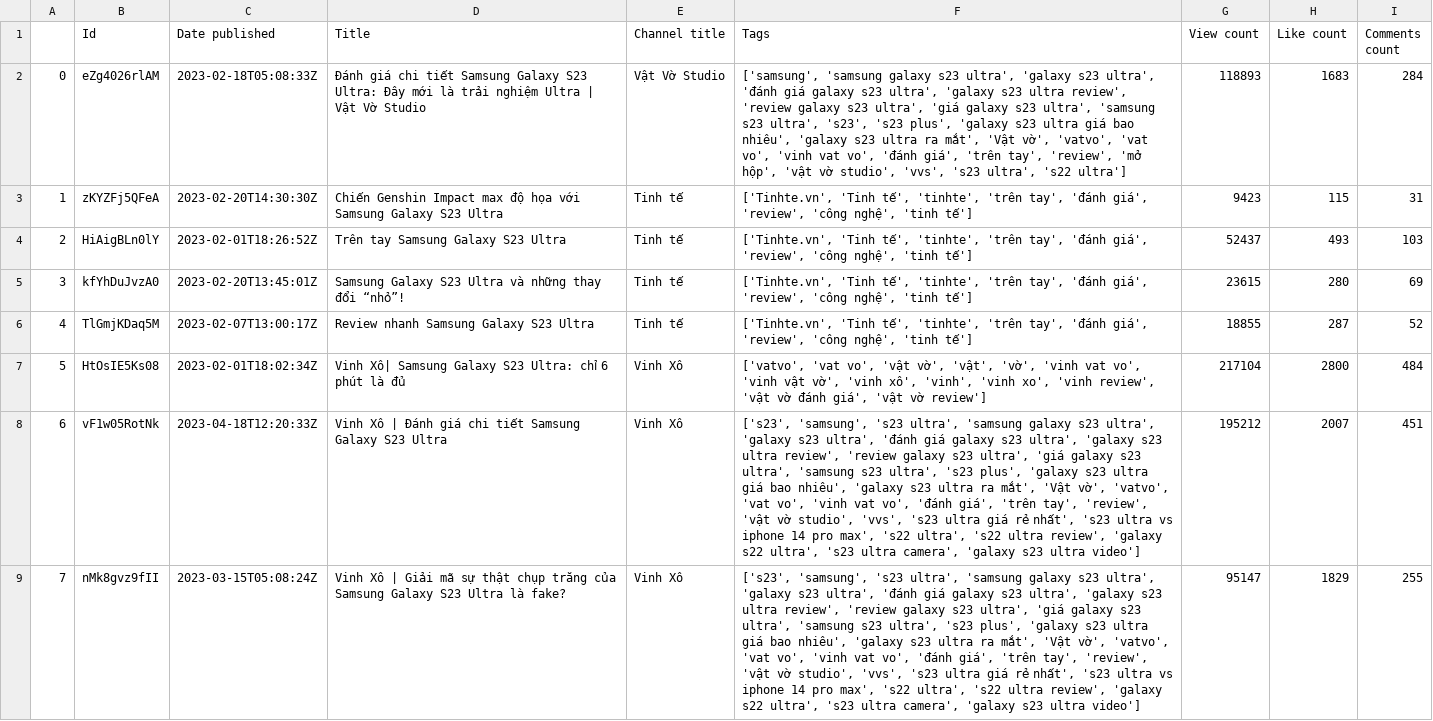
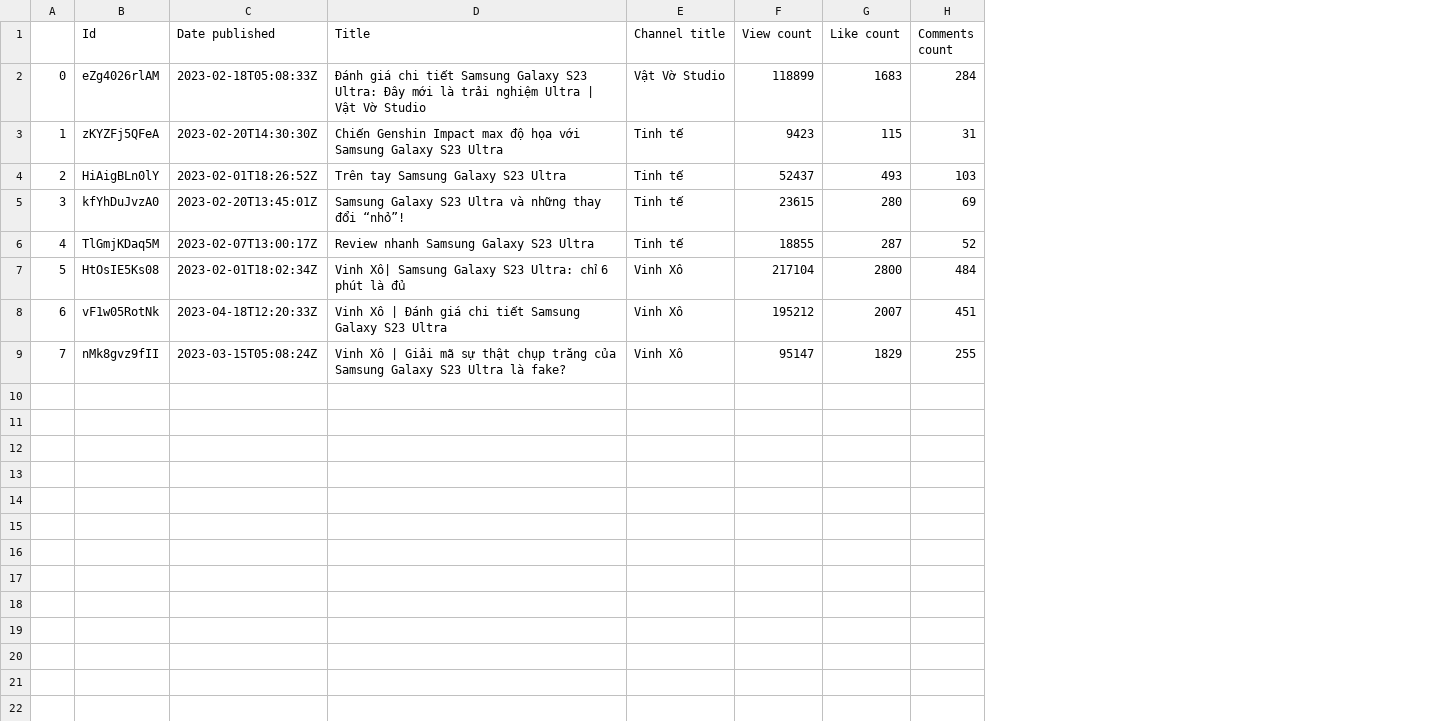
Before and after one commit to NQT1711/KhoaLuanGr3-Code, a CSV file: Data/Youtube/video_info_samsung_galaxy_s23_ultra.csv, drawn as a sheet; removed rows and columns are numbered as before the commit, all else as after; the diff names each change by its address in the sheet, - before the commit and + after, or states it on an @@ line.

Commit message:
Complete Youtube crawl

```diff
--- a/Data/Youtube/video_info_samsung_galaxy_s23_ultra.csv
+++ b/Data/Youtube/video_info_samsung_galaxy_s23_ultra.csv
-column F (Tags), rows 2-9: ['samsung', 'samsung galaxy s23 ultra', 'galaxy s23 ultra', 'đánh giá galaxy s23 ultra', 'galaxy s23 ultra review', 'review galaxy s23 ultra', 'giá galaxy s23 ultra', 'samsung s23 ultra', 's23', 's23 plus', 'galaxy s23 ultra giá bao nhiêu', 'galaxy s23 ultra ra mắt', 'Vật vờ', 'vatvo', 'vat vo', 'vinh vat vo', 'đánh giá', 'trên tay', 'review', 'mở hộp', 'vật vờ studio', 'vvs', 's23 ultra', 's22 ultra'] | ['Tinhte.vn', 'Tinh tế', 'tinhte', 'trên tay', 'đánh giá', 'review', 'công nghệ', 'tinh tế'] | ['Tinhte.vn', 'Tinh tế', 'tinhte', 'trên tay', 'đánh giá', 'review', 'công nghệ', 'tinh tế'] | ['Tinhte.vn', 'Tinh tế', 'tinhte', 'trên tay', 'đánh giá', 'review', 'công nghệ', 'tinh tế'] | ['Tinhte.vn', 'Tinh tế', 'tinhte', 'trên tay', 'đánh giá', 'review', 'công nghệ', 'tinh tế'] | ['vatvo', 'vat vo', 'vật vờ', 'vật', 'vờ', 'vinh vat vo', 'vinh vật vờ', 'vinh xô', 'vinh', 'vinh xo', 'vinh review', 'vật vờ đánh giá', 'vật vờ review'] | ['s23', 'samsung', 's23 ultra', 'samsung galaxy s23 ultra', 'galaxy s23 ultra', 'đánh giá galaxy s23 ultra', 'galaxy s23 ultra review', 'review galaxy s23 ultra', 'giá galaxy s23 ultra', 'samsung s23 ultra', 's23 plus', 'galaxy s23 ultra giá bao nhiêu', 'galaxy s23 ultra ra mắt', 'Vật vờ', 'vatvo', 'vat vo', 'vinh vat vo', 'đánh giá', 'trên tay', 'review', 'vật vờ studio', 'vvs', 's23 ultra giá rẻ nhất', 's23 ultra vs iphone 14 pro max', 's22 ultra', 's22 ultra review', 'galaxy s22 ultra', 's23 ultra camera', 'galaxy s23 ultra video'] | ['s23', 'samsung', 's23 ultra', 'samsung galaxy s23 ultra', 'galaxy s23 ultra', 'đánh giá galaxy s23 ultra', 'galaxy s23 ultra review', 'review galaxy s23 ultra', 'giá galaxy s23 ultra', 'samsung s23 ultra', 's23 plus', 'galaxy s23 ultra giá bao nhiêu', 'galaxy s23 ultra ra mắt', 'Vật vờ', 'vatvo', 'vat vo', 'vinh vat vo', 'đánh giá', 'trên tay', 'review', 'vật vờ studio', 'vvs', 's23 ultra giá rẻ nhất', 's23 ultra vs iphone 14 pro max', 's22 ultra', 's22 ultra review', 'galaxy s22 ultra', 's23 ultra camera', 'galaxy s23 ultra video']
-F2 (View count): 118893
+F2 (View count): 118899
```
Also changed, not shown: 5 other files.
